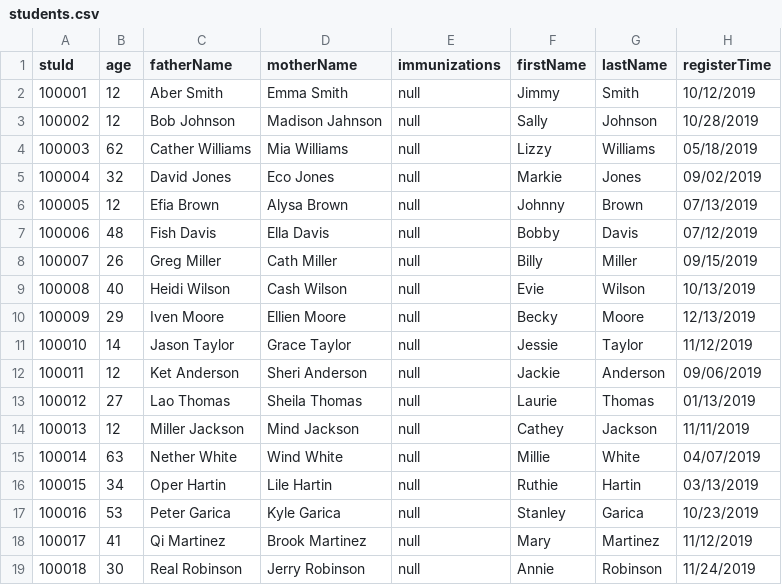
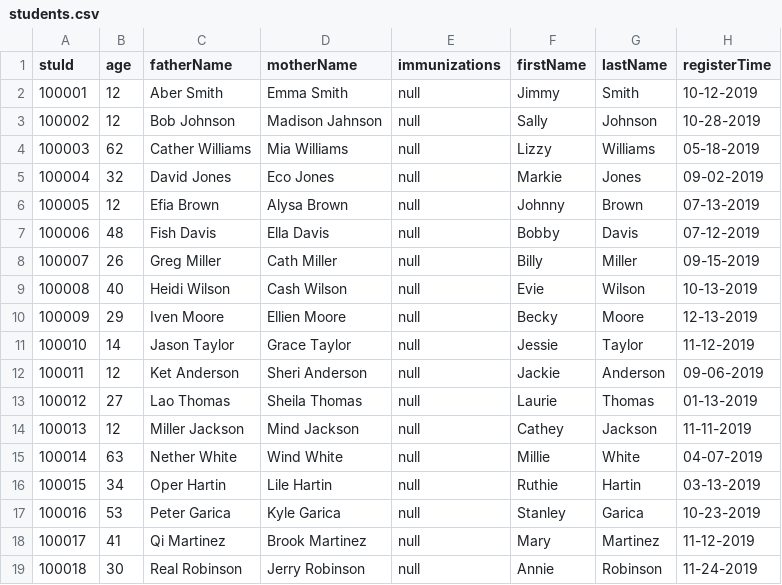
Before and after one commit to karthikb2196/DayCare_Project, a CSV file: workspace-2019-6-DayCare_Project/Project1/students.csv, drawn as a sheet.

Commit message:
Update students.csv

```diff
--- a/workspace-2019-6-DayCare_Project/Project1/students.csv
+++ b/workspace-2019-6-DayCare_Project/Project1/students.csv
@@ -1,19 +1,19 @@
 stuId,age,fatherName,motherName,immunizations,firstName,lastName,registerTime
-100001,12,Aber Smith,Emma Smith,null,Jimmy,Smith,10/12/2019
-100002,12,Bob Johnson,Madison Jahnson,null,Sally,Johnson,10/28/2019
-100003,62,Cather Williams,Mia Williams,null,Lizzy,Williams,05/18/2019
-100004,32,David Jones,Eco Jones,null,Markie,Jones,09/02/2019
-100005,12,Efia Brown,Alysa Brown,null,Johnny,Brown,07/13/2019
-100006,48,Fish Davis,Ella Davis,null,Bobby,Davis,07/12/2019
-100007,26,Greg Miller,Cath Miller,null,Billy,Miller,09/15/2019
-100008,40,Heidi Wilson,Cash Wilson,null,Evie,Wilson,10/13/2019
-100009,29,Iven Moore,Ellien Moore,null,Becky,Moore,12/13/2019
-100010,14,Jason Taylor,Grace Taylor,null,Jessie,Taylor,11/12/2019
-100011,12,Ket Anderson,Sheri Anderson,null,Jackie,Anderson,09/06/2019
-100012,27,Lao Thomas,Sheila Thomas,null,Laurie,Thomas,01/13/2019
-100013,12,Miller Jackson,Mind Jackson,null,Cathey,Jackson,11/11/2019
-100014,63,Nether White,Wind White,null,Millie,White,04/07/2019
-100015,34,Oper Hartin,Lile Hartin,null,Ruthie,Hartin,03/13/2019
-100016,53,Peter Garica,Kyle Garica,null,Stanley,Garica,10/23/2019
-100017,41,Qi Martinez,Brook Martinez,null,Mary,Martinez,11/12/2019
-100018,30,Real Robinson,Jerry Robinson,null,Annie,Robinson,11/24/2019
+100001,12,Aber Smith,Emma Smith,null,Jimmy,Smith,10-12-2019
+100002,12,Bob Johnson,Madison Jahnson,null,Sally,Johnson,10-28-2019
+100003,62,Cather Williams,Mia Williams,null,Lizzy,Williams,05-18-2019
+100004,32,David Jones,Eco Jones,null,Markie,Jones,09-02-2019
+100005,12,Efia Brown,Alysa Brown,null,Johnny,Brown,07-13-2019
+100006,48,Fish Davis,Ella Davis,null,Bobby,Davis,07-12-2019
+100007,26,Greg Miller,Cath Miller,null,Billy,Miller,09-15-2019
+100008,40,Heidi Wilson,Cash Wilson,null,Evie,Wilson,10-13-2019
+100009,29,Iven Moore,Ellien Moore,null,Becky,Moore,12-13-2019
+100010,14,Jason Taylor,Grace Taylor,null,Jessie,Taylor,11-12-2019
+100011,12,Ket Anderson,Sheri Anderson,null,Jackie,Anderson,09-06-2019
+100012,27,Lao Thomas,Sheila Thomas,null,Laurie,Thomas,01-13-2019
+100013,12,Miller Jackson,Mind Jackson,null,Cathey,Jackson,11-11-2019
+100014,63,Nether White,Wind White,null,Millie,White,04-07-2019
+100015,34,Oper Hartin,Lile Hartin,null,Ruthie,Hartin,03-13-2019
+100016,53,Peter Garica,Kyle Garica,null,Stanley,Garica,10-23-2019
+100017,41,Qi Martinez,Brook Martinez,null,Mary,Martinez,11-12-2019
+100018,30,Real Robinson,Jerry Robinson,null,Annie,Robinson,11-24-2019
```
